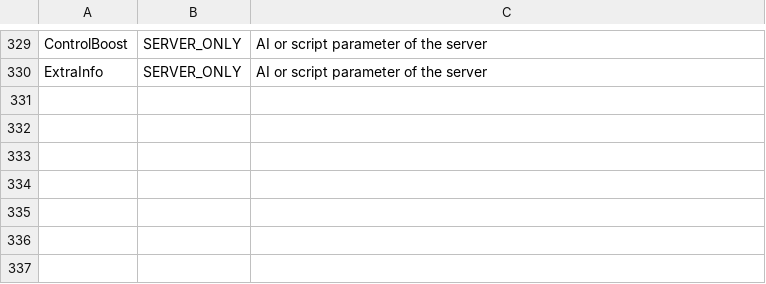
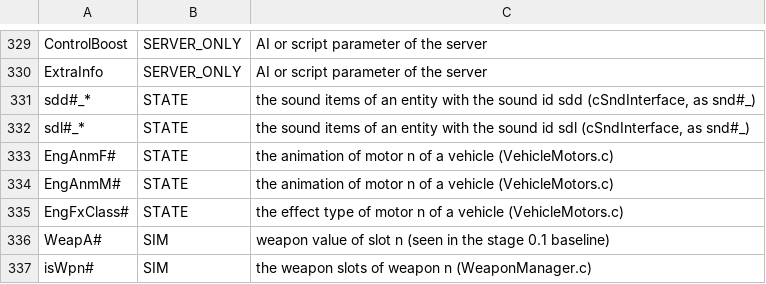
Before and after one commit to Blackwolf1337/scrapland, a TSV file: tools/script/netclass/entvar.tsv, drawn as a sheet; only a part is shown, gaps mark what is left out; the diff names each change by its address in the sheet, - before the commit and + after, or states it on an @@ line.

Commit message:
Entity variable families seen in the audit baseline (the sound ids sdd and sdl, motor animations and effects, weapon slots); testing.md lists the netclass tests

```diff
--- a/tools/script/netclass/entvar.tsv
+++ b/tools/script/netclass/entvar.tsv
+row 331: sdd#_* | STATE | the sound items of an entity with the sound id sdd (cSndInterface, as snd#_)
+row 332: sdl#_* | STATE | the sound items of an entity with the sound id sdl (cSndInterface, as snd#_)
+row 333: EngAnmF# | STATE | the animation of motor n of a vehicle (VehicleMotors.c)
+row 334: EngAnmM# | STATE | the animation of motor n of a vehicle (VehicleMotors.c)
+row 335: EngFxClass# | STATE | the effect type of motor n of a vehicle (VehicleMotors.c)
+row 336: WeapA# | SIM | weapon value of slot n (seen in the stage 0.1 baseline)
+row 337: isWpn# | SIM | the weapon slots of weapon n (WeaponManager.c)
```
Also changed, not shown: 2 other files.
